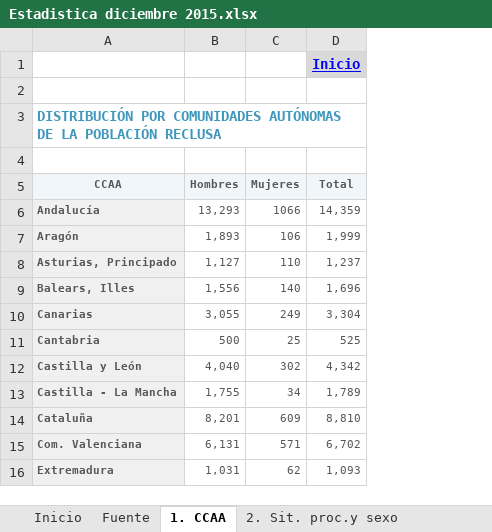
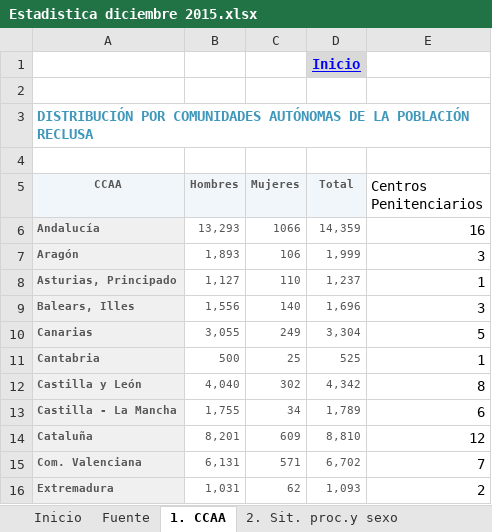
Before and after one commit to yitaka3/UOC, an Excel workbook: ANALISIS Y VISUALIZACIÓN DE DATOS/Estadistica diciembre 2015.xlsx, sheet 1. CCAA, drawn as a sheet; only a part is shown; values as stored, in another font and other column widths than the file's, no borders; the diff names each change by its address in the sheet, - before the commit and + after, or states it on an @@ line.

```diff
--- a/ANALISIS Y VISUALIZACIÓN DE DATOS/Estadistica diciembre 2015.xlsx (sheet 1. CCAA)
+++ b/ANALISIS Y VISUALIZACIÓN DE DATOS/Estadistica diciembre 2015.xlsx (sheet 1. CCAA)
+column E (Centros Penitenciarios), rows 6-16: 16 | 3 | 1 | 3 | 5 | 1 | 8 | 6 | 12 | 7 | 2
```
Also changed, not shown: charts or pictures, 7 other files.
